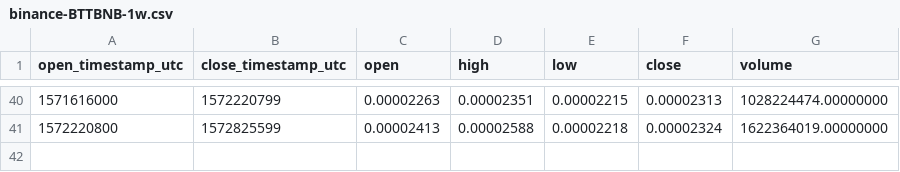
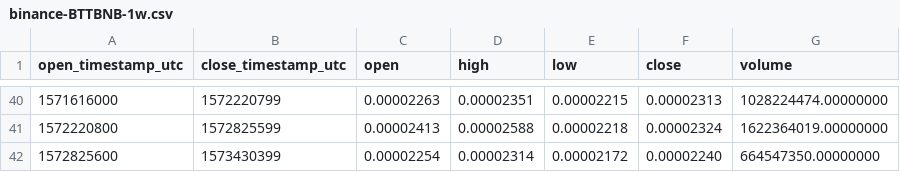
Before and after one commit to cryptobigbro/binance-BTTBNB, a CSV file: binance-BTTBNB-1w.csv, drawn as a sheet; only a part is shown, gaps mark what is left out; the diff names each change by its address in the sheet, - before the commit and + after, or states it on an @@ line.

```diff
--- a/binance-BTTBNB-1w.csv
+++ b/binance-BTTBNB-1w.csv
+row 42: 1572825600 | 1573430399 | 0.00002254 | 0.00002314 | 0.00002172 | 0.00002240 | 664547350.00000000
```
Also changed, not shown: binance-BTTBNB-1d.csv, binance-BTTBNB-1h.csv.
